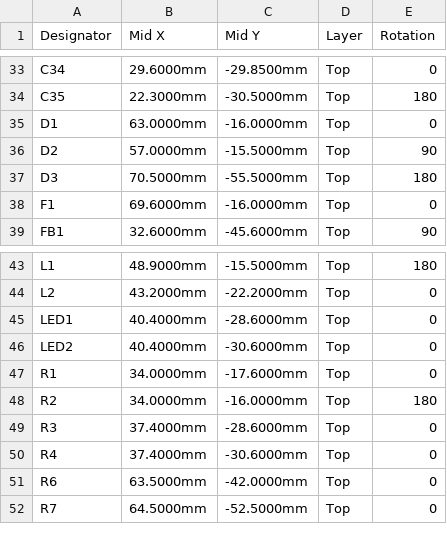
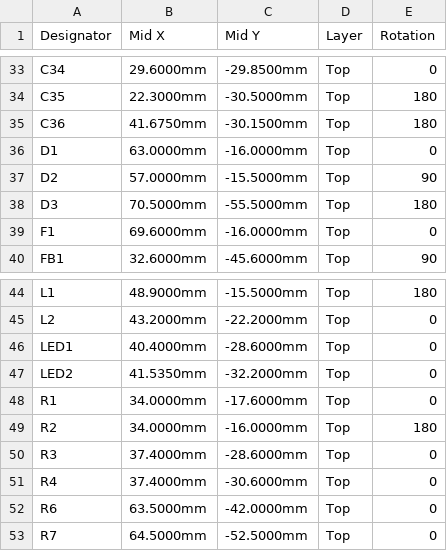
Before and after one commit to dnd-global/hardware-esp32-ethernet, a CSV file: fab/gateway-s3-revb-cpl.csv, drawn as a sheet; only a part is shown, gaps mark what is left out.

```diff
--- a/fab/gateway-s3-revb-cpl.csv
+++ b/fab/gateway-s3-revb-cpl.csv
@@ -34,2 +34,3 @@ C34,29.6000mm,-29.8500mm,Top,0
 C35,22.3000mm,-30.5000mm,Top,180
+C36,41.6750mm,-30.1500mm,Top,180
 D1,63.0000mm,-16.0000mm,Top,0
@@ -45,3 +46,3 @@ L2,43.2000mm,-22.2000mm,Top,0
 LED1,40.4000mm,-28.6000mm,Top,0
-LED2,40.4000mm,-30.6000mm,Top,0
+LED2,41.5350mm,-32.2000mm,Top,0
 R1,34.0000mm,-17.6000mm,Top,0
```
Also changed, not shown: fab/gateway-s3-revb-bom.csv, 19 other files.
